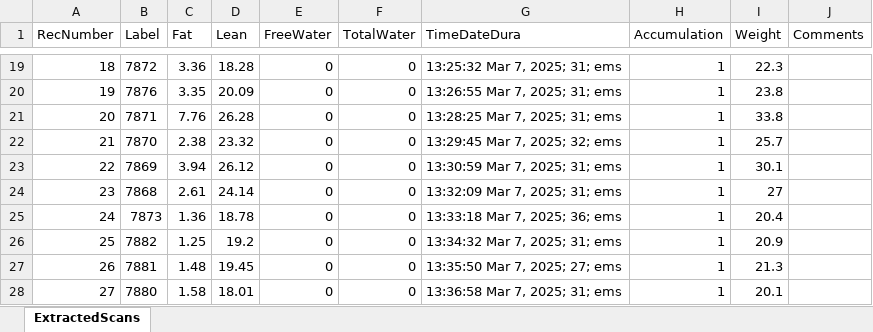
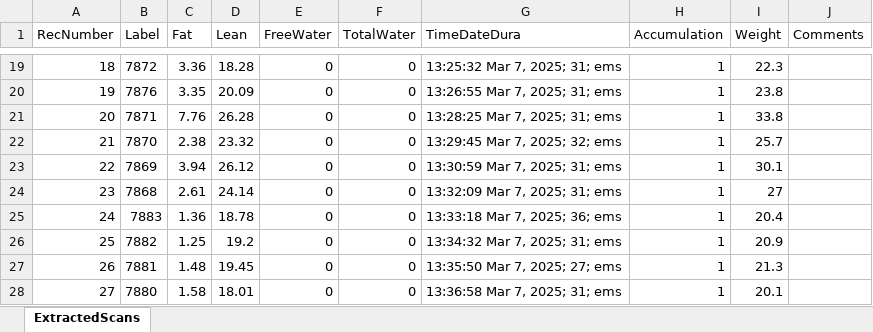
Before and after one commit to sandoval-luarte/data, an Excel workbook: data/echoMRI/Kotz03072025.xlsx, sheet ExtractedScans, drawn as a sheet; only a part is shown, gaps mark what is left out; values as stored, in another font and other column widths than the file's, no borders; the diff names each change by its address in the sheet, - before the commit and + after, or states it on an @@ line.

```diff
--- a/data/echoMRI/Kotz03072025.xlsx (sheet ExtractedScans)
+++ b/data/echoMRI/Kotz03072025.xlsx (sheet ExtractedScans)
-B25 (Label): 7873
+B25 (Label): 7883
```
Also changed, not shown: 3 other files.
